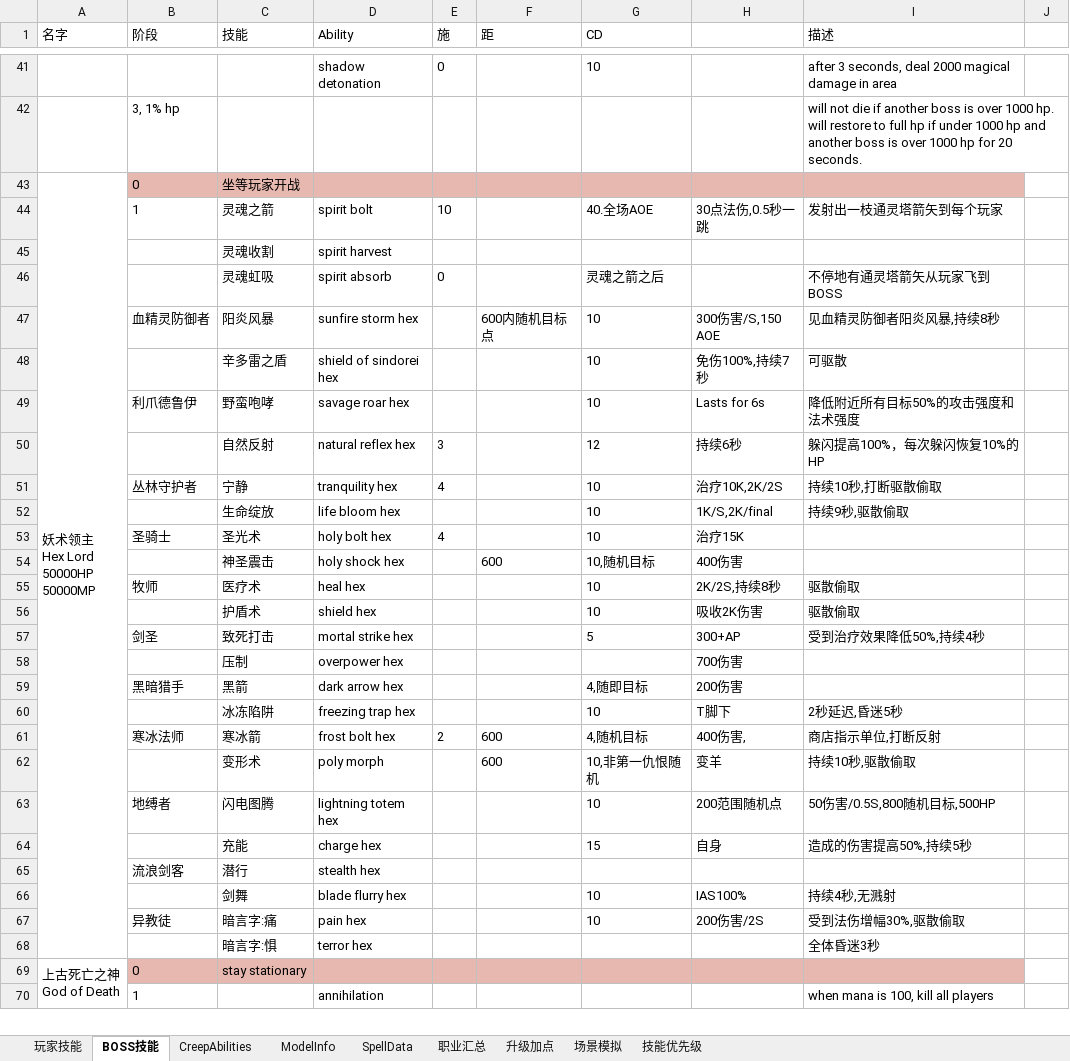
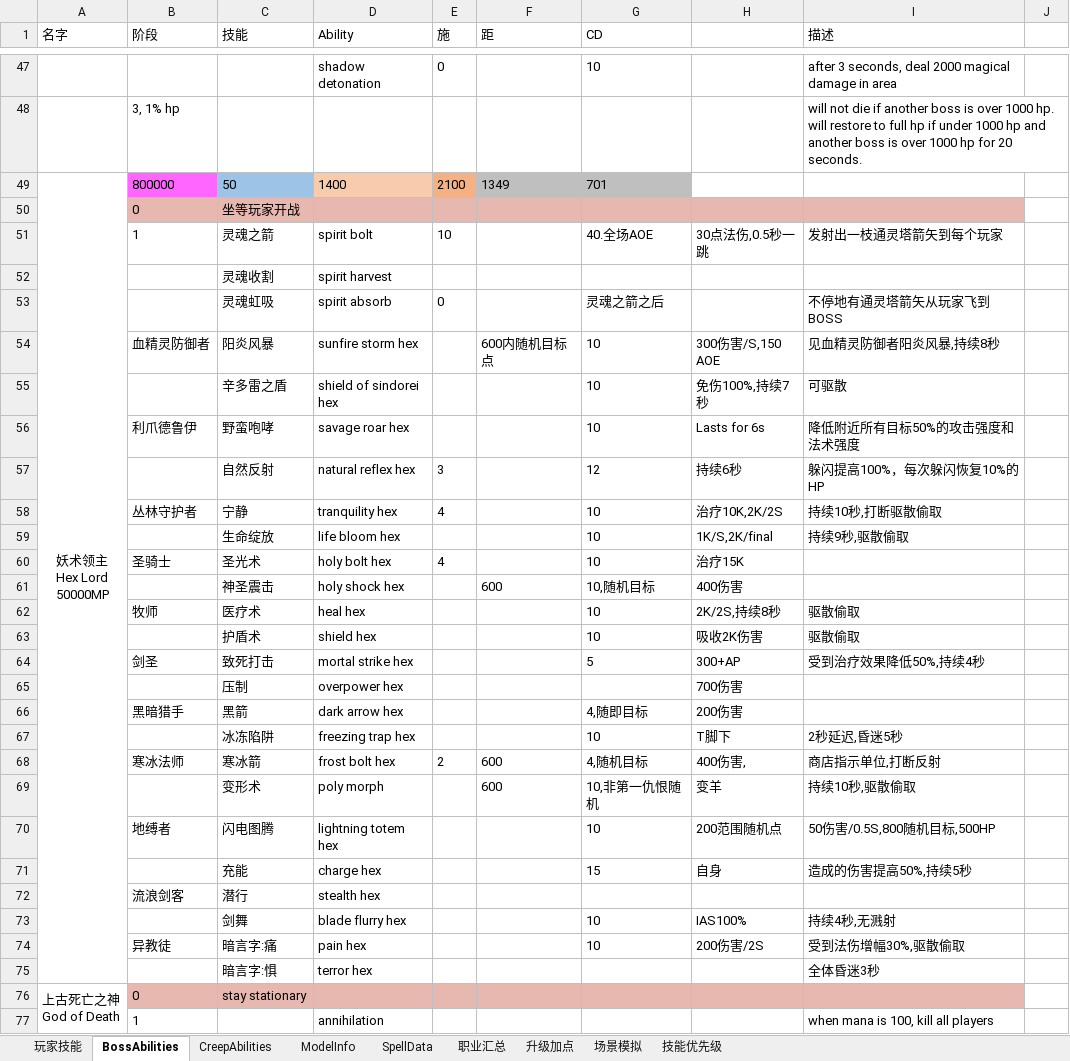
Before and after one commit to yatyricky/Zulaman-WE, an Excel workbook: dev/Abilities.xlsm, sheet BossAbilities, drawn as a sheet; only a part is shown, gaps mark what is left out; values as stored, in another font and other column widths than the file's, no borders; removed rows and columns are numbered as before the commit, all else as after; ↵ is a line break in a cell; the diff covers the shown part only; the diff names each change by its address in the sheet, - before the commit and + after, or states it on an @@ line.

```diff
--- a/dev/Abilities.xlsm (sheet BossAbilities)
+++ b/dev/Abilities.xlsm (sheet BossAbilities)
-sheet tab: BOSS技能
+sheet tab: BossAbilities
+row 49: 妖术领主 ↵ Hex Lord ↵ 50000MP | 800000 | 50 | 1400 | 2100 | 1349 | 701
-A50 (名字): 妖术领主 ↵ Hex Lord ↵ 50000HP ↵ 50000MP
+A50 (名字): (empty)
-A43:A68 merged
```
Also changed, not shown: 6 added rows, 4 edited cells and merged cells elsewhere in this sheet, sheet ModelInfo, 2 other files.
